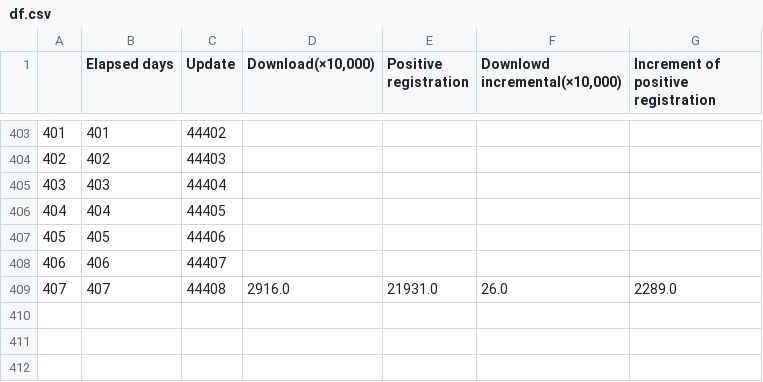
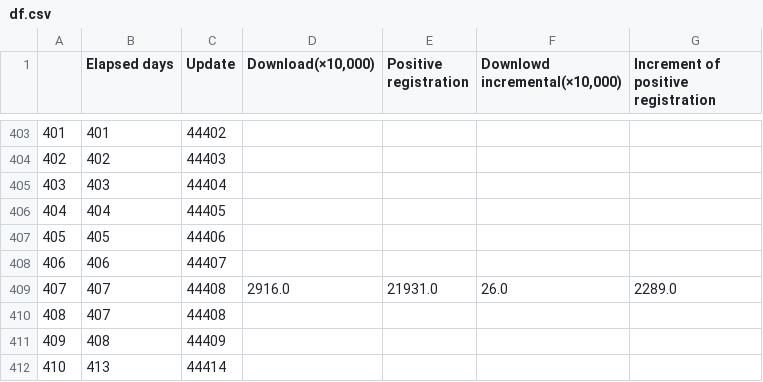
Before and after one commit to Unagi2/cocoa-getinfo, a CSV file: log_pool/df.csv, drawn as a sheet; only a part is shown, gaps mark what is left out.

```diff
--- a/log_pool/df.csv
+++ b/log_pool/df.csv
@@ -409 +409,4 @@
 407,407,44408,2916.0,21931.0,26.0,2289.0
+408,407,44408,,,,
+409,408,44409,,,,
+410,413,44414,,,,
```
Also changed, not shown: log_pool/cocoa_data.csv, log_pool/df_interpolate.csv, 10 other files.
